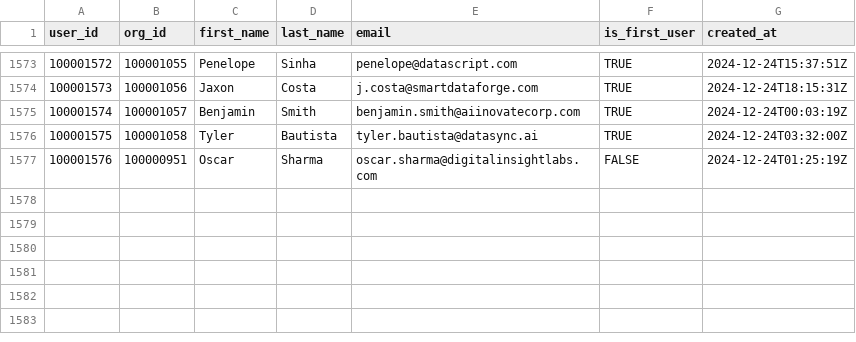
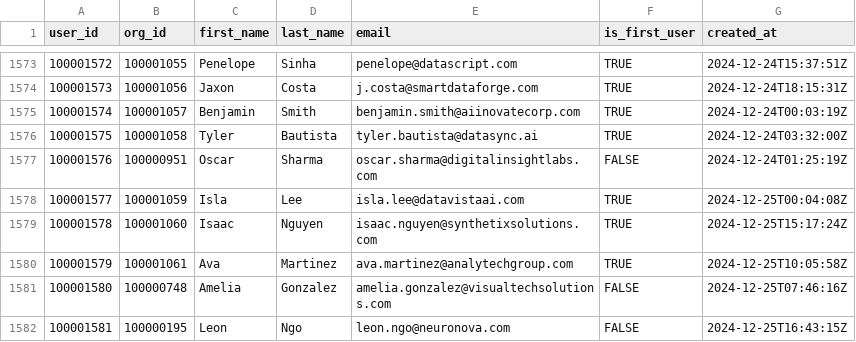
Before and after one commit to datafold/demo, a CSV file: datagen/user_created.csv, drawn as a sheet; only a part is shown, gaps mark what is left out.

```diff
--- a/datagen/user_created.csv
+++ b/datagen/user_created.csv
@@ -1577 +1577,6 @@ user_id,org_id,first_name,last_name,email,is_first_user,created_at
 100001576,100000951,Oscar,Sharma,oscar.sharma@digitalinsightlabs.com,FALSE,2024-12-24T01:25:19Z
+100001577,100001059,Isla,Lee,isla.lee@datavistaai.com,TRUE,2024-12-25T00:04:08Z
+100001578,100001060,Isaac,Nguyen,isaac.nguyen@synthetixsolutions.com,TRUE,2024-12-25T15:17:24Z
+100001579,100001061,Ava,Martinez,ava.martinez@analytechgroup.com,TRUE,2024-12-25T10:05:58Z
+100001580,100000748,Amelia,Gonzalez,amelia.gonzalez@visualtechsolutions.com,FALSE,2024-12-25T07:46:16Z
+100001581,100000195,Leon,Ngo,leon.ngo@neuronova.com,FALSE,2024-12-25T16:43:15Z
```
Also changed, not shown: datagen/signed_in.csv, datagen/signed_in_broken.csv, 12 other files.
